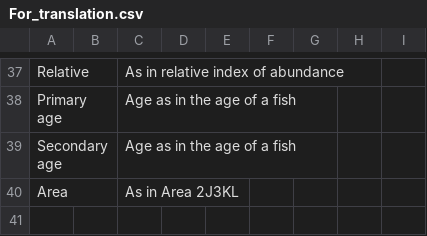
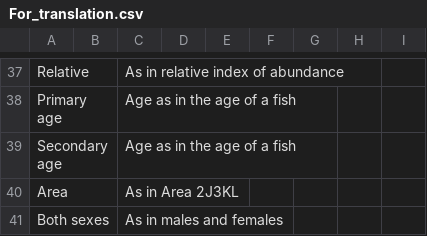
Before and after one commit to pbs-assess/pacific-cod-2018, a CSV file: report-french/For_translation.csv, drawn as a sheet; only a part is shown, gaps mark what is left out.

Commit message:
french translation l-w figs

```diff
--- a/report-french/For_translation.csv
+++ b/report-french/For_translation.csv
@@ -40 +40,2 @@ Secondary age,,Age as in the age of a fish,,,,,,
 Area,,As in Area 2J3KL,,,,,,
+Both sexes,,As in males and females,,,,,,
```
Also changed, not shown: 1 other file.
